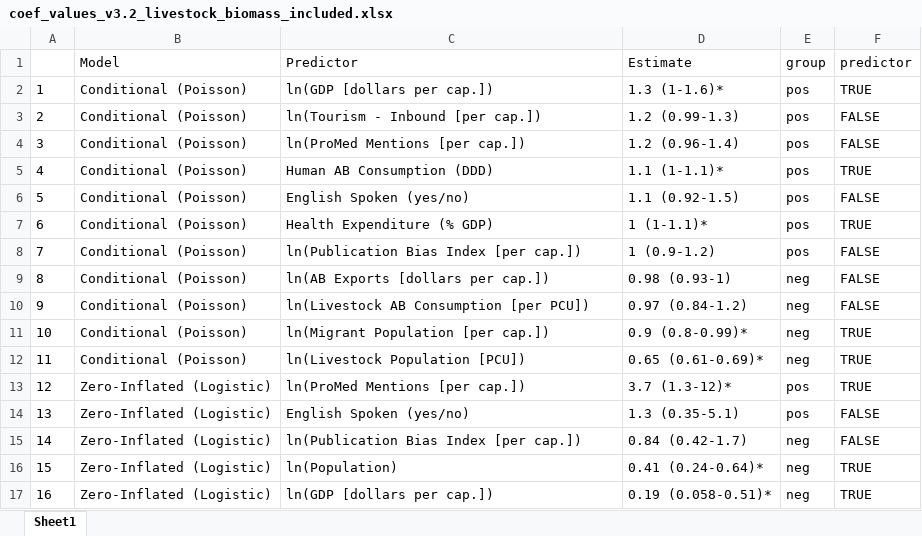
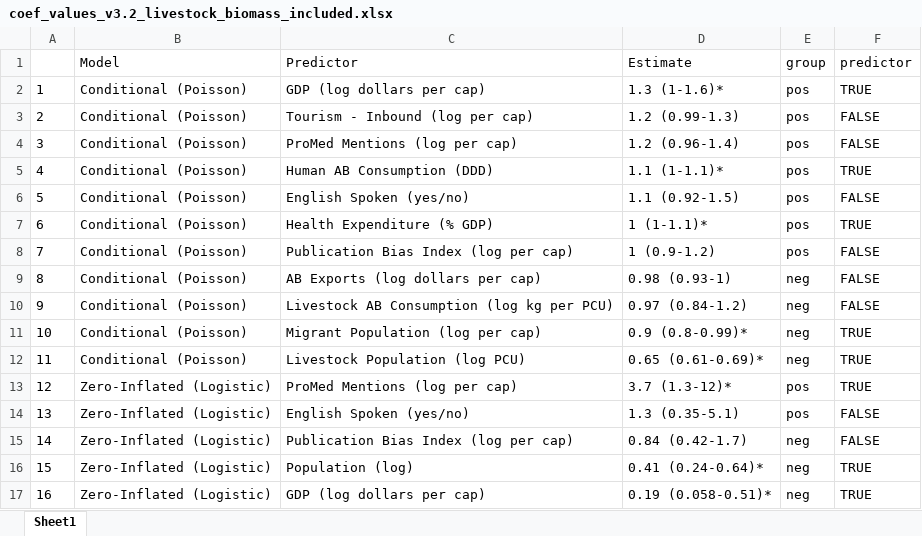
Before and after one commit to ecohealthalliance/amr-analysis, an Excel workbook: doc/coef_values_v3.2_livestock_biomass_included.xlsx, sheet Sheet1, drawn as a sheet; values as stored, in another font and other column widths than the file's, no borders; the diff names each change by its address in the sheet, - before the commit and + after, or states it on an @@ line.

```diff
--- a/doc/coef_values_v3.2_livestock_biomass_included.xlsx (sheet Sheet1)
+++ b/doc/coef_values_v3.2_livestock_biomass_included.xlsx (sheet Sheet1)
-C2 (Predictor): ln(GDP [dollars per cap.])
+C2 (Predictor): GDP (log dollars per cap)
-C3 (Predictor): ln(Tourism - Inbound [per cap.])
+C3 (Predictor): Tourism - Inbound (log per cap)
-C4 (Predictor): ln(ProMed Mentions [per cap.])
+C4 (Predictor): ProMed Mentions (log per cap)
-C8 (Predictor): ln(Publication Bias Index [per cap.])
+C8 (Predictor): Publication Bias Index (log per cap)
-C9 (Predictor): ln(AB Exports [dollars per cap.])
+C9 (Predictor): AB Exports (log dollars per cap)
-C10 (Predictor): ln(Livestock AB Consumption [per PCU])
+C10 (Predictor): Livestock AB Consumption (log kg per PCU)
-C11 (Predictor): ln(Migrant Population [per cap.])
+C11 (Predictor): Migrant Population (log per cap)
-C12 (Predictor): ln(Livestock Population [PCU])
+C12 (Predictor): Livestock Population (log PCU)
-C13 (Predictor): ln(ProMed Mentions [per cap.])
+C13 (Predictor): ProMed Mentions (log per cap)
-C15 (Predictor): ln(Publication Bias Index [per cap.])
+C15 (Predictor): Publication Bias Index (log per cap)
-C16 (Predictor): ln(Population)
+C16 (Predictor): Population (log)
-C17 (Predictor): ln(GDP [dollars per cap.])
+C17 (Predictor): GDP (log dollars per cap)
```
Also changed, not shown: doc/coef_values_v2_human_or_animal.xlsx, doc/coef_values_v3.1_us_removed.xlsx, 37 other files.
